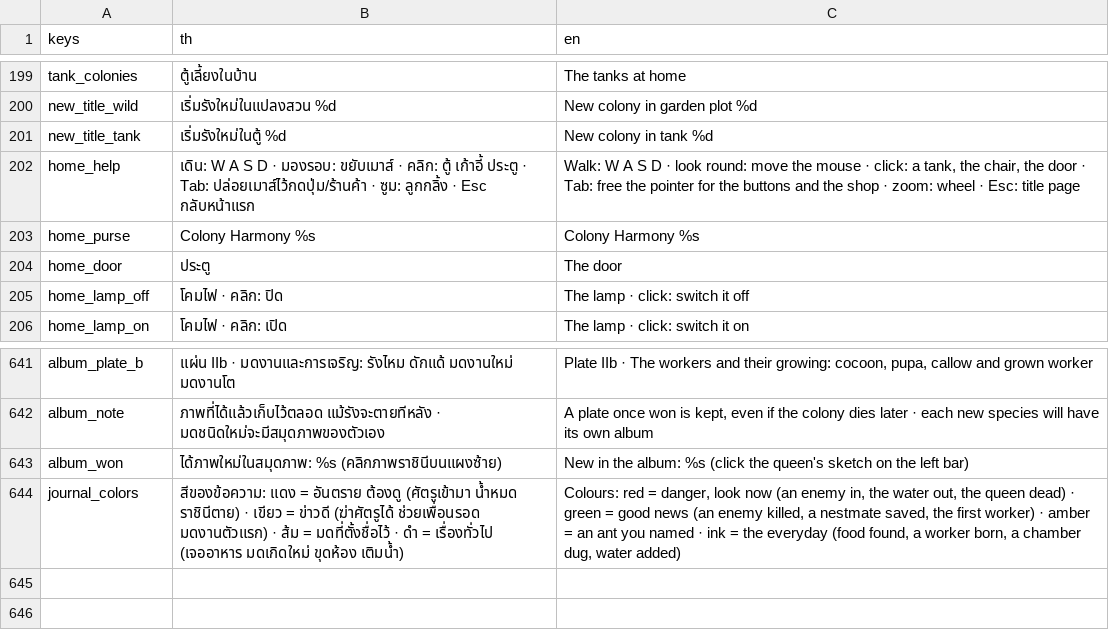
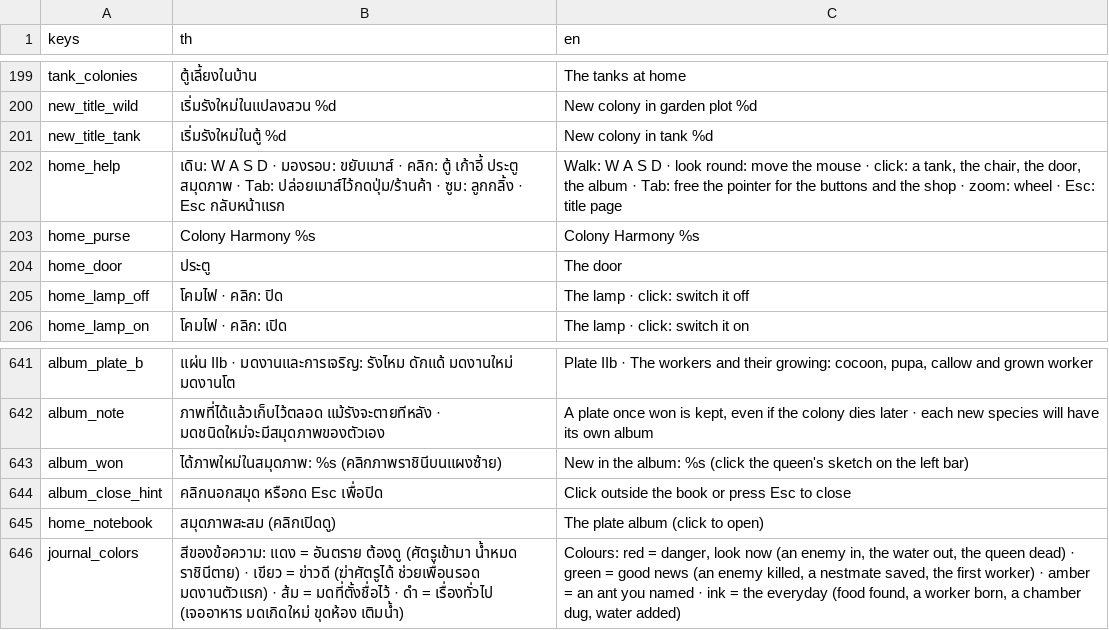
Before and after one commit to yasirrenseb01-design/AntFarm, a CSV file: lang/strings.csv, drawn as a sheet; only a part is shown, gaps mark what is left out.

```diff
--- a/lang/strings.csv
+++ b/lang/strings.csv
@@ -201,3 +201,3 @@ new_title_wild,เริ่มรังใหม่ในแปลงสวน %
 new_title_tank,เริ่มรังใหม่ในตู้ %d,New colony in tank %d
-home_help,"เดิน: W A S D · มองรอบ: ขยับเมาส์ · คลิก: ตู้ เก้าอี้ ประตู · Tab: ปล่อยเมาส์ไว้กดปุ่ม/ร้านค้า · ซูม: ลูกกลิ้ง · Esc กลับหน้าแรก","Walk: W A S D · look round: move the mouse · click: a tank, the chair, the door · Tab: free the pointer for the buttons and the shop · zoom: wheel · Esc: title page"
+home_help,"เดิน: W A S D · มองรอบ: ขยับเมาส์ · คลิก: ตู้ เก้าอี้ ประตู สมุดภาพ · Tab: ปล่อยเมาส์ไว้กดปุ่ม/ร้านค้า · ซูม: ลูกกลิ้ง · Esc กลับหน้าแรก","Walk: W A S D · look round: move the mouse · click: a tank, the chair, the door, the album · Tab: free the pointer for the buttons and the shop · zoom: wheel · Esc: title page"
 home_purse,Colony Harmony %s,Colony Harmony %s
@@ -649,2 +649,4 @@ album_note,ภาพที่ได้แล้วเก็บไว้ตลอ
 album_won,ได้ภาพใหม่ในสมุดภาพ: %s (คลิกภาพราชินีบนแผงซ้าย),New in the album: %s (click the queen's sketch on the left bar)
+album_close_hint,คลิกนอกสมุด หรือกด Esc เพื่อปิด,Click outside the book or press Esc to close
+home_notebook,สมุดภาพสะสม (คลิกเปิดดู),The plate album (click to open)
 journal_colors,"สีของข้อความ: แดง = อันตราย ต้องดู (ศัตรูเข้ามา น้ำหมด ราชินีตาย) · เขียว = ข่าวดี (ฆ่าศัตรูได้ ช่วยเพื่อนรอด มดงานตัวแรก) · ส้ม = มดที่ตั้งชื่อไว้ · ดำ = เรื่องทั่วไป (เจออาหาร มดเกิดใหม่ ขุดห้อง เติมน้ำ)","Colours: red = danger, look now (an enemy in, the water out, the queen dead) · green = good news (an enemy killed, a nestmate saved, the first worker) · amber = an ant you named · ink = the everyday (food found, a worker born, a chamber dug, water added)"
```
Also changed, not shown: 9 other files.
